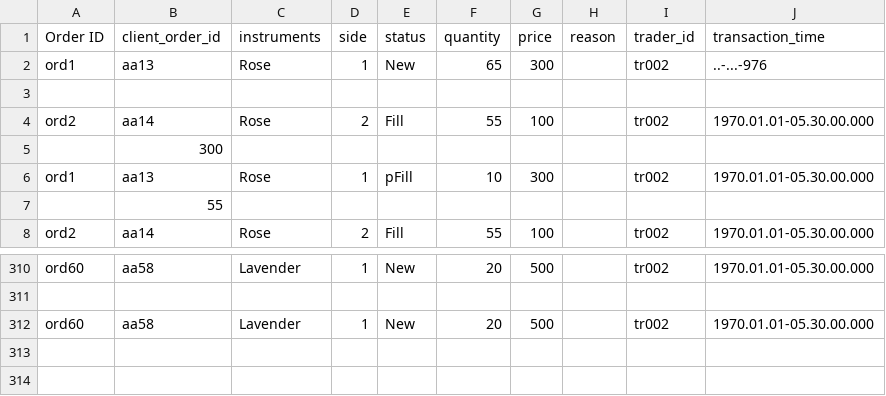
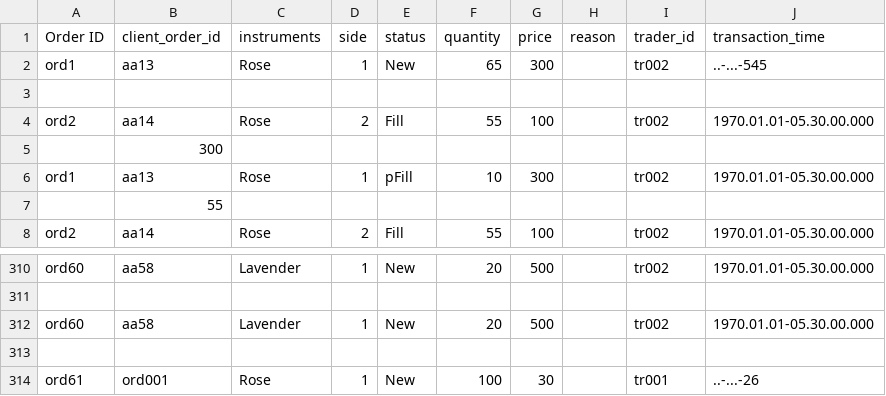
Before and after one commit to KasunUdaraWaththeHewa/LSEG-Flower-Exchange-Projoect, a CSV file: Execution_rep.csv, drawn as a sheet; only a part is shown, gaps mark what is left out; the diff names each change by its address in the sheet, - before the commit and + after, or states it on an @@ line.

```diff
--- a/Execution_rep.csv
+++ b/Execution_rep.csv
-J2 (transaction_time): ..-...-976
+J2 (transaction_time): ..-...-545
+row 313: (empty)
+row 314: ord61 | ord001 | Rose | 1 | New | 100 | 30 |  | tr001 | ..-...-26
```
Also changed, not shown: Orders.csv, 38 other files.
